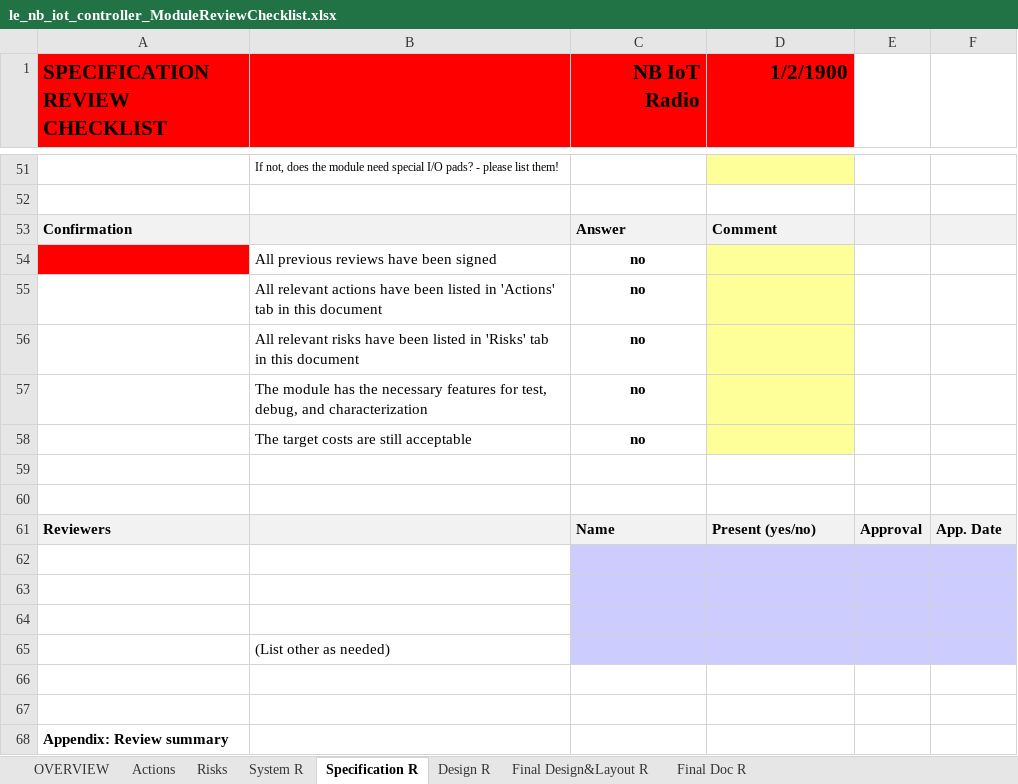
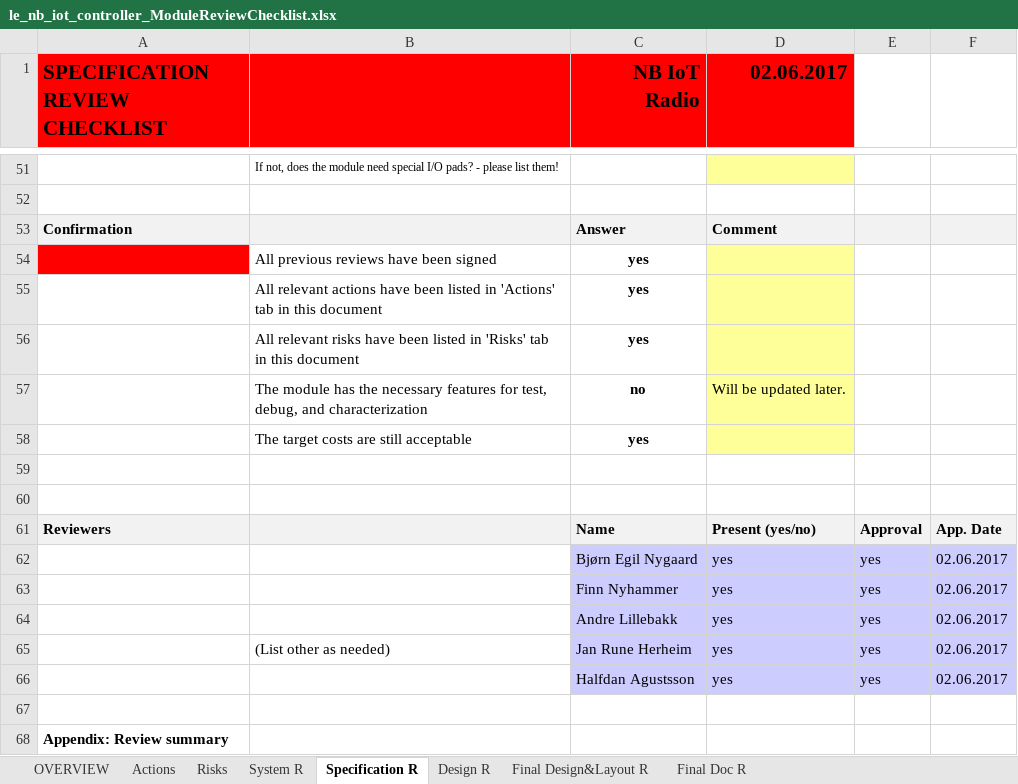
Before and after one commit to cgrrty/NB-IoT-Project, an Excel workbook: doc/le_nb_iot_controller_ModuleReviewChecklist.xlsx, sheet Specification R, drawn as a sheet; only a part is shown, gaps mark what is left out; values as stored, in another font and other column widths than the file's, no borders; charts and pictures and conditional formats not drawn; removed rows and columns are numbered as before the commit, all else as after; the diff covers the shown part only; the diff names each change by its address in the sheet, - before the commit and + after, or states it on an @@ line.

```diff
--- a/doc/le_nb_iot_controller_ModuleReviewChecklist.xlsx (sheet Specification R)
+++ b/doc/le_nb_iot_controller_ModuleReviewChecklist.xlsx (sheet Specification R)
-D1: 1/2/1900
+D1: 02.06.2017
-C54:C56 (NB IoT Radio): no
+C54:C56 (NB IoT Radio): yes
-D57 (02.06.2017): (empty)
+D57 (02.06.2017): Will be updated later.
-C58 (NB IoT Radio): no
+C58 (NB IoT Radio): yes
-row 62: (empty)
+row 62:  |  | Bjørn Egil Nygaard | yes | yes | 02.06.2017
-row 63: (empty)
+row 63:  |  | Finn Nyhammer | yes | yes | 02.06.2017
-row 64: (empty)
+row 64:  |  | Andre Lillebakk | yes | yes | 02.06.2017
-row 65:  | (List other as needed)
-row 65: (empty)
+row 65:  | (List other as needed) | Jan Rune Herheim | yes | yes | 02.06.2017
-C65:F65 fill: none
+C65:F65 fill: #CCCCFF
+row 66:  |  | Halfdan Agustsson | yes | yes | 02.06.2017
```
Also changed, not shown: 3 added rows, 3 removed rows and 10 edited cells elsewhere in this sheet, sheet System R, sheet OVERVIEW, sheet Risks, sheet Actions, charts or pictures, 1 other file.
